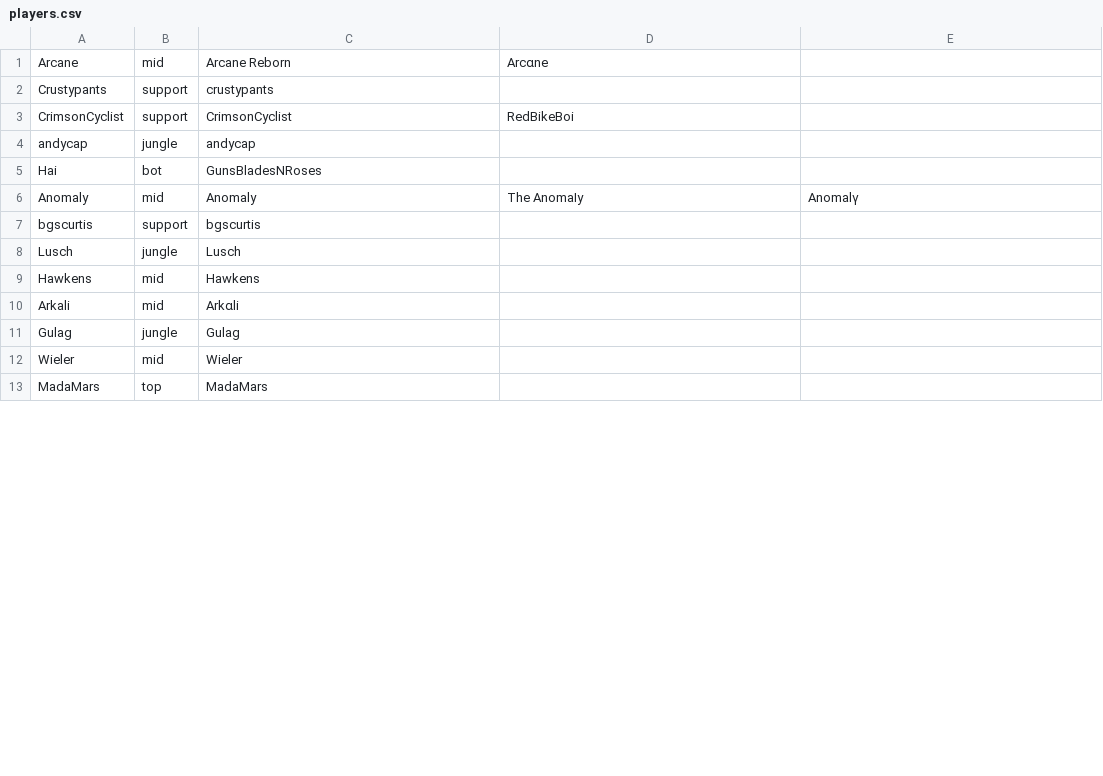
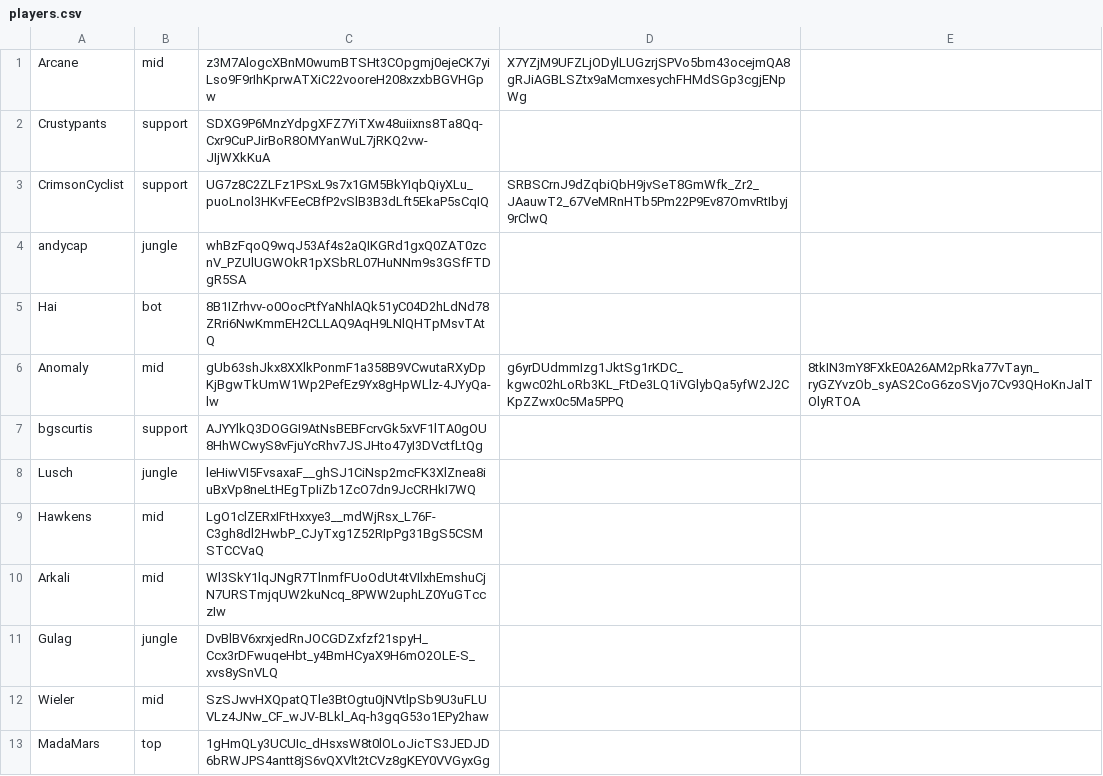
Before and after one commit to ArcaneIRE/ilol-ladder, a CSV file: api-app/players.csv, drawn as a sheet; only a part is shown; the diff covers the shown part only.

```diff
--- a/api-app/players.csv
+++ b/api-app/players.csv
@@ -1,13 +1,13 @@
-Arcane,mid,Arcane Reborn,Arcαne
-Crustypants,support,crustypants
-CrimsonCyclist,support,CrimsonCyclist,RedBikeBoi
-andycap,jungle,andycap
-Hai,bot,GunsBladesNRoses
-Anomaly,mid,Αnomaly,The AnomaIy,Anomalγ
-bgscurtis,support,bgscurtis
-Lusch,jungle,Lusch
-Hawkens,mid,Hawkens
-Arkali,mid,Arkαli
-Gulag,jungle,Gulag
-Wieler,mid,Wieler
-MadaMars,top,MadaMars
+Arcane,mid,z3M7AlogcXBnM0wumBTSHt3COpgmj0ejeCK7yiLso9F9rIhKprwATXiC22vooreH208xzxbBGVHGpw,X7YZjM9UFZLjODylLUGzrjSPVo5bm43ocejmQA8gRJiAGBLSZtx9aMcmxesychFHMdSGp3cgjENpWg
+Crustypants,support,SDXG9P6MnzYdpgXFZ7YiTXw48uiixns8Ta8Qq-Cxr9CuPJirBoR8OMYanWuL7jRKQ2vw-JIjWXkKuA
+CrimsonCyclist,support,UG7z8C2ZLFz1PSxL9s7x1GM5BkYIqbQiyXLu_puoLnol3HKvFEeCBfP2vSlB3B3dLft5EkaP5sCqIQ,SRBSCrnJ9dZqbiQbH9jvSeT8GmWfk_Zr2_JAauwT2_67VeMRnHTb5Pm22P9Ev87OmvRtIbyj9rClwQ
+andycap,jungle,whBzFqoQ9wqJ53Af4s2aQIKGRd1gxQ0ZAT0zcnV_PZUlUGWOkR1pXSbRL07HuNNm9s3GSfFTDgR5SA
+Hai,bot,8B1IZrhvv-o0OocPtfYaNhlAQk51yC04D2hLdNd78ZRri6NwKmmEH2CLLAQ9AqH9LNlQHTpMsvTAtQ
+Anomaly,mid,gUb63shJkx8XXlkPonmF1a358B9VCwutaRXyDpKjBgwTkUmW1Wp2PefEz9Yx8gHpWLlz-4JYyQa-lw,g6yrDUdmmIzg1JktSg1rKDC_kgwc02hLoRb3KL_FtDe3LQ1iVGlybQa5yfW2J2CKpZZwx0c5Ma5PPQ,8tkIN3mY8FXkE0A26AM2pRka77vTayn_ryGZYvzOb_syAS2CoG6zoSVjo7Cv93QHoKnJalTOlyRTOA
+bgscurtis,support,AJYYlkQ3DOGGI9AtNsBEBFcrvGk5xVF1lTA0gOU8HhWCwyS8vFjuYcRhv7JSJHto47yI3DVctfLtQg
+Lusch,jungle,leHiwVI5FvsaxaF__ghSJ1CiNsp2mcFK3XlZnea8iuBxVp8neLtHEgTpIiZb1ZcO7dn9JcCRHkI7WQ
+Hawkens,mid,LgO1clZERxIFtHxxye3__mdWjRsx_L76F-C3gh8dl2HwbP_CJyTxg1Z52RIpPg31BgS5CSMSTCCVaQ
+Arkali,mid,Wl3SkY1lqJNgR7TlnmfFUoOdUt4tVIlxhEmshuCjN7URSTmjqUW2kuNcq_8PWW2uphLZ0YuGTcczIw
+Gulag,jungle,DvBlBV6xrxjedRnJOCGDZxfzf21spyH_Ccx3rDFwuqeHbt_y4BmHCyaX9H6mO2OLE-S_xvs8ySnVLQ
+Wieler,mid,SzSJwvHXQpatQTle3BtOgtu0jNVtlpSb9U3uFLUVLz4JNw_CF_wJV-BLkl_Aq-h3gqG53o1EPy2haw
+MadaMars,top,1gHmQLy3UCUIc_dHsxsW8t0lOLoJicTS3JEDJD6bRWJPS4antt8jS6vQXVlt2tCVz8gKEY0VVGyxGg
```
Also changed, not shown: 42 edited cells elsewhere in this file, 5 other files.
